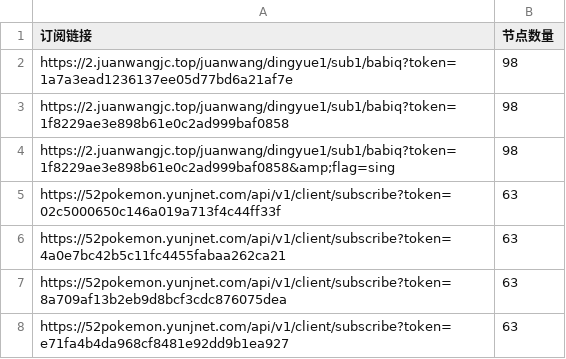
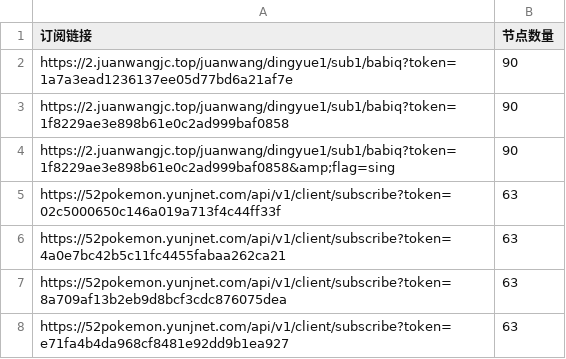
Before and after one commit to pdd520/NodeParser, a CSV file: sub_parser.csv, drawn as a sheet; only a part is shown.

```diff
--- a/sub_parser.csv
+++ b/sub_parser.csv
@@ -1,5 +1,5 @@
 订阅链接,节点数量
-https://2.juanwangjc.top/juanwang/dingyue1/sub1/babiq?token=1a7a3ead1236137ee05d77bd6a21af7e,98
-https://2.juanwangjc.top/juanwang/dingyue1/sub1/babiq?token=1f8229ae3e898b61e0c2ad999baf0858,98
-https://2.juanwangjc.top/juanwang/dingyue1/sub1/babiq?token=1f8229ae3e898b61e0c2ad999baf0858&amp;flag=sing,98
+https://2.juanwangjc.top/juanwang/dingyue1/sub1/babiq?token=1a7a3ead1236137ee05d77bd6a21af7e,90
+https://2.juanwangjc.top/juanwang/dingyue1/sub1/babiq?token=1f8229ae3e898b61e0c2ad999baf0858,90
+https://2.juanwangjc.top/juanwang/dingyue1/sub1/babiq?token=1f8229ae3e898b61e0c2ad999baf0858&amp;flag=sing,90
 https://52pokemon.yunjnet.com/api/v1/client/subscribe?token=02c5000650c146a019a713f4c44ff33f,63
```
Also changed, not shown: 3 other files.
